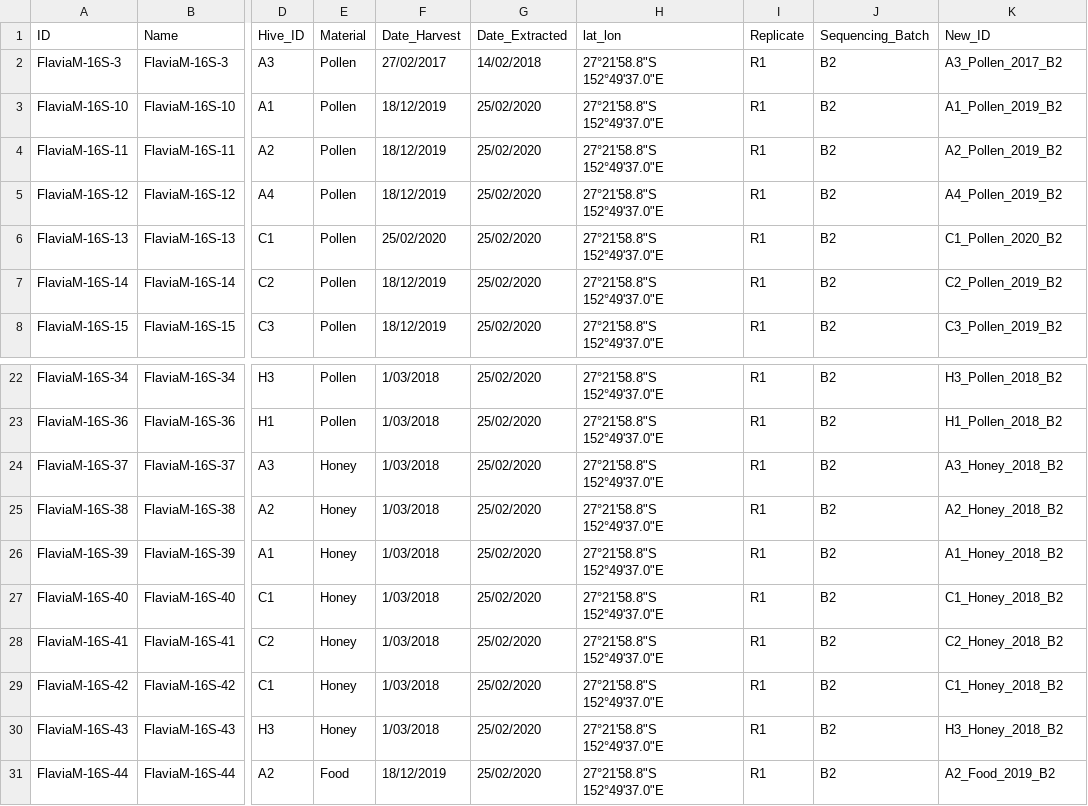
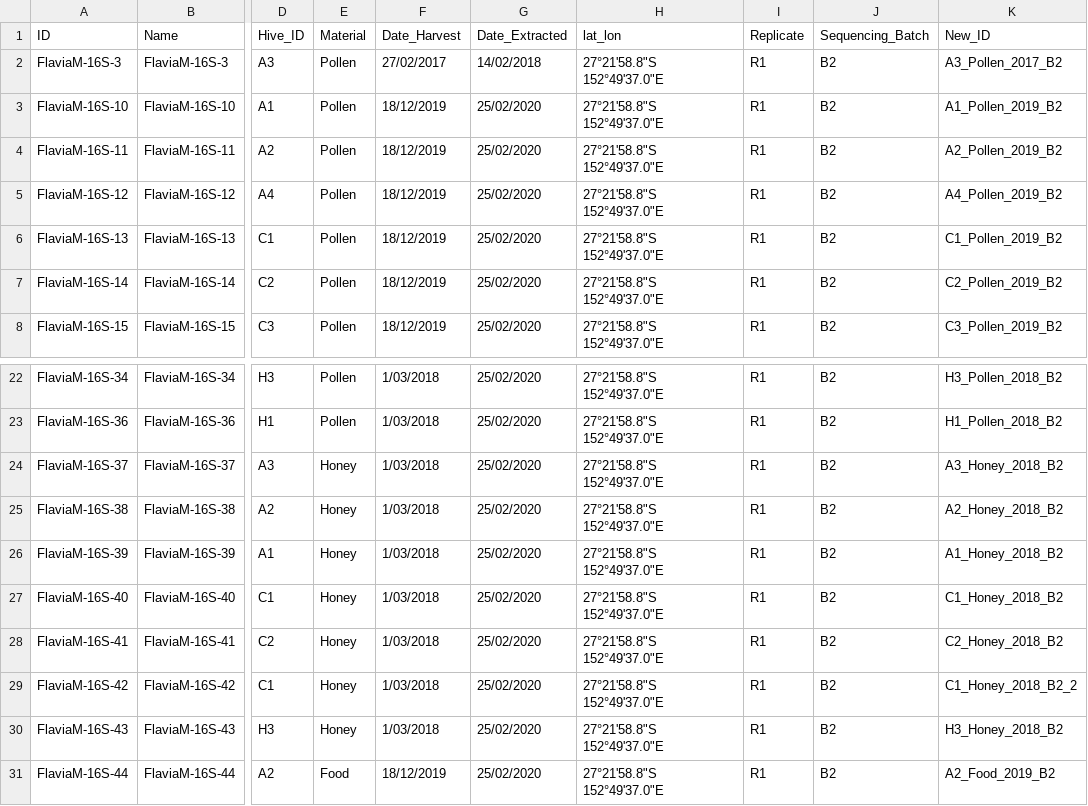
Before and after one commit to Invertebrate-Microbiology-Group/Tarlinton_2022_Hive_Microbiome, a TSV file: Data/Metadata_03082020.tsv, drawn as a sheet; only a part is shown, gaps mark what is left out; the diff names each change by its address in the sheet, - before the commit and + after, or states it on an @@ line.

Commit message:
Update Data

```diff
--- a/Data/Metadata_03082020.tsv
+++ b/Data/Metadata_03082020.tsv
-F6 (Date_Harvest): 25/02/2020
+F6 (Date_Harvest): 18/12/2019
-K6 (New_ID): C1_Pollen_2020_B2
+K6 (New_ID): C1_Pollen_2019_B2
-K29 (New_ID): C1_Honey_2018_B2
+K29 (New_ID): C1_Honey_2018_B2_2
```
Also changed, not shown: 17 other files.
